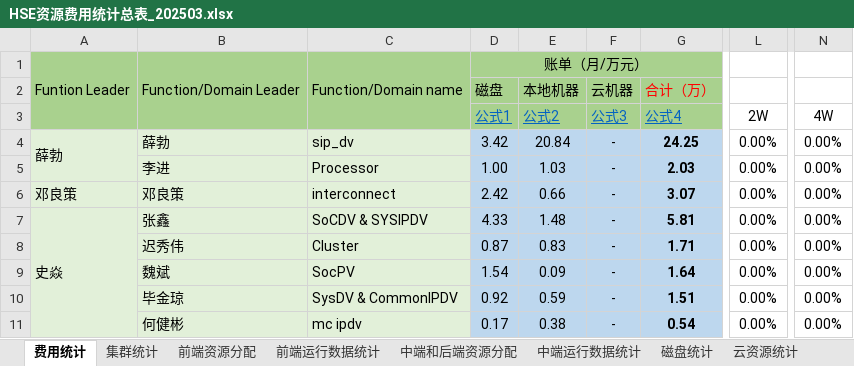
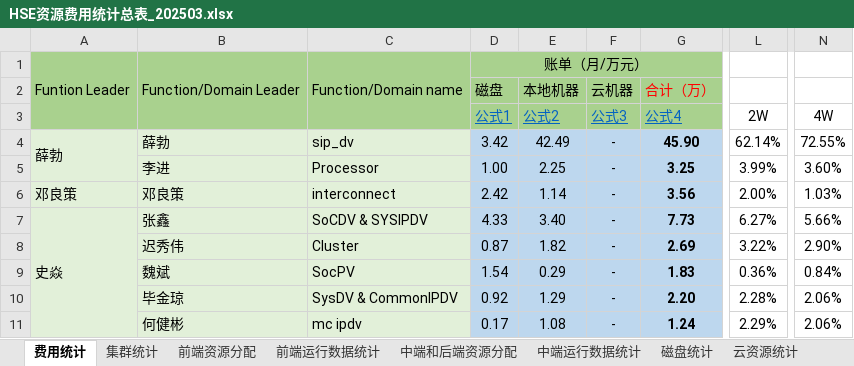
Before and after one commit to Windnmoon/Agent, an Excel workbook: raw_data/HSE资源费用统计总表_202503.xlsx, sheet 费用统计, drawn as a sheet; only a part is shown, gaps mark what is left out; values as stored, in another font and other column widths than the file's, no borders; charts and pictures not drawn; the diff covers the shown part only; the diff names each change by its address in the sheet, - before the commit and + after, or states it on an @@ line.

```diff
--- a/raw_data/HSE资源费用统计总表_202503.xlsx (sheet 费用统计)
+++ b/raw_data/HSE资源费用统计总表_202503.xlsx (sheet 费用统计)
-E4: 20.84
+E4: 42.49
-G4: 24.25
+G4: 45.90
-L4: 0.00%
+L4: 62.14%
-N4: 0.00%
+N4: 72.55%
-E5: 1.03
+E5: 2.25
-G5: 2.03
+G5: 3.25
-L5: 0.00%
+L5: 3.99%
-N5: 0.00%
+N5: 3.60%
-E6: 0.66
+E6: 1.14
-G6: 3.07
+G6: 3.56
-L6: 0.00%
+L6: 2.00%
-N6: 0.00%
+N6: 1.03%
-E7: 1.48
+E7: 3.40
-G7: 5.81
+G7: 7.73
-L7: 0.00%
+L7: 6.27%
-N7: 0.00%
+N7: 5.66%
-E8: 0.83
+E8: 1.82
-G8: 1.71
+G8: 2.69
-L8: 0.00%
+L8: 3.22%
-N8: 0.00%
+N8: 2.90%
-E9: 0.09
+E9: 0.29
-G9: 1.64
+G9: 1.83
-L9: 0.00%
+L9: 0.36%
-N9: 0.00%
+N9: 0.84%
-E10: 0.59
+E10: 1.29
-G10: 1.51
+G10: 2.20
-L10: 0.00%
+L10: 2.28%
-N10:N11: 0.00%
+N10:N11: 2.06%
-E11: 0.38
+E11: 1.08
-G11: 0.54
+G11: 1.24
-L11: 0.00%
+L11: 2.29%
```
Also changed, not shown: 40 edited cells elsewhere in this sheet, sheet 前端运行数据统计, sheet 中端运行数据统计, charts or pictures, data/HSE资源费用月表_2025年2月.xlsx, data/HSE资源费用月表_2025年3月.xlsx, 16 other files.
